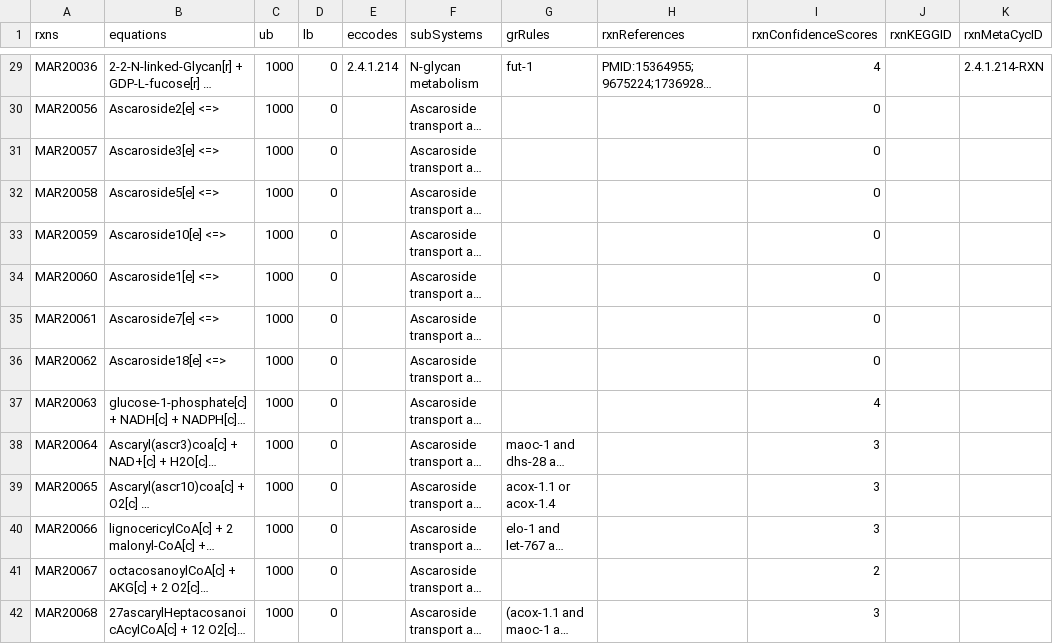
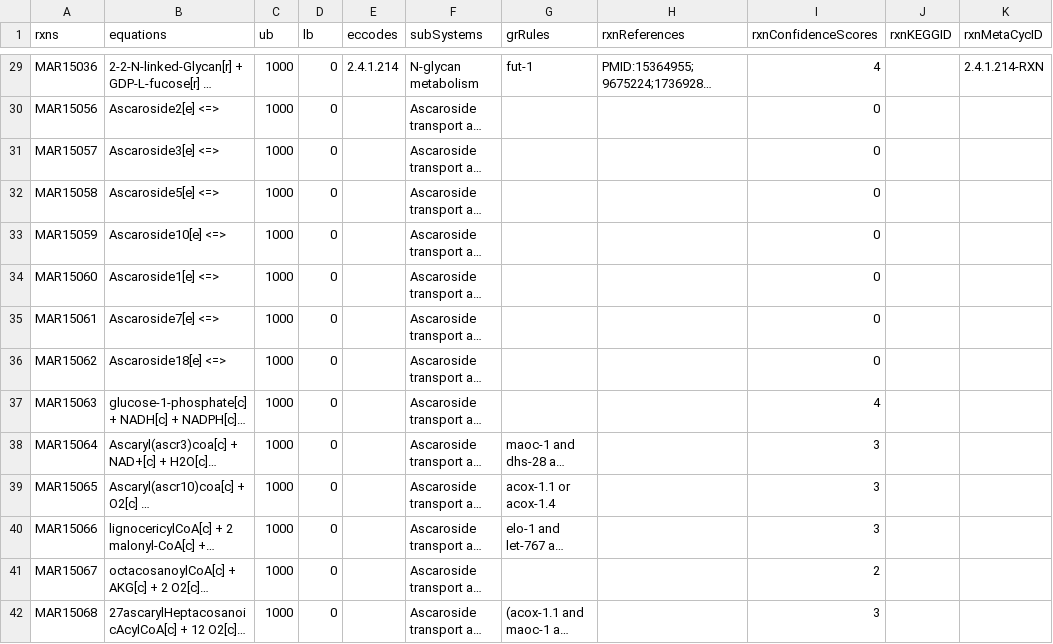
Before and after one commit to SysBioChalmers/Worm-GEM, a TSV file: data/wormSpecificRxns.tsv, drawn as a sheet; only a part is shown, gaps mark what is left out; long unchanged cells end in …; the diff covers the shown part only; the diff names each change by its address in the sheet, - before the commit and + after, or states it on an @@ line.

```diff
--- a/data/wormSpecificRxns.tsv
+++ b/data/wormSpecificRxns.tsv
-A29 (rxns): MAR20036
+A29 (rxns): MAR15036
-A30 (rxns): MAR20056
+A30 (rxns): MAR15056
-A31 (rxns): MAR20057
+A31 (rxns): MAR15057
-A32 (rxns): MAR20058
+A32 (rxns): MAR15058
-A33 (rxns): MAR20059
+A33 (rxns): MAR15059
-A34 (rxns): MAR20060
+A34 (rxns): MAR15060
-A35 (rxns): MAR20061
+A35 (rxns): MAR15061
-A36 (rxns): MAR20062
+A36 (rxns): MAR15062
-A37 (rxns): MAR20063
+A37 (rxns): MAR15063
-A38 (rxns): MAR20064
+A38 (rxns): MAR15064
-A39 (rxns): MAR20065
+A39 (rxns): MAR15065
-A40 (rxns): MAR20066
+A40 (rxns): MAR15066
-A41 (rxns): MAR20067
+A41 (rxns): MAR15067
-A42 (rxns): MAR20068
+A42 (rxns): MAR15068
```
Also changed, not shown: 46 edited cells elsewhere in this file, data/wormSpecificMets.tsv.
